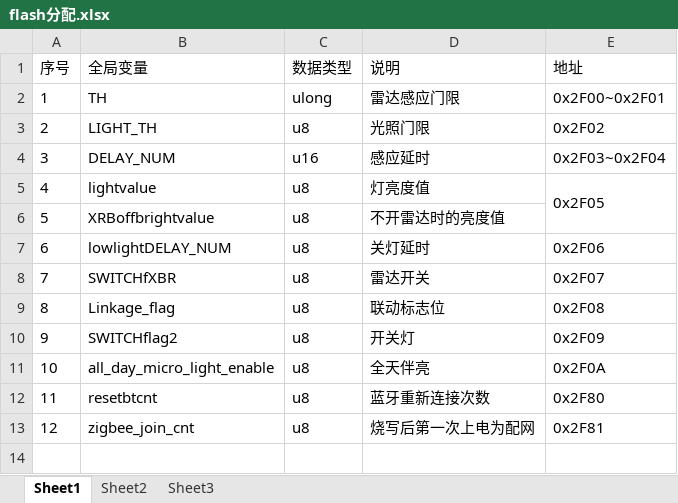
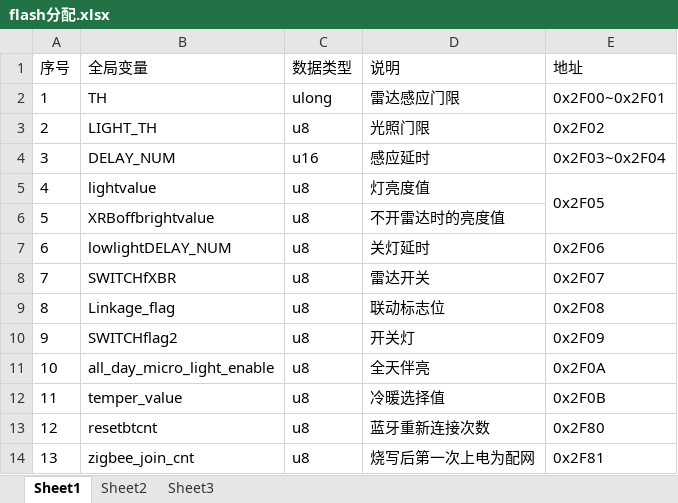
Before and after one commit to ccccmagicboy2020/zigbee_xbr, an Excel workbook: zigbee_xbr/DOC/flash分配.xlsx, sheet Sheet1, drawn as a sheet; values as stored, in another font and other column widths than the file's, no borders; addresses are those after the commit; the diff names each change by its address in the sheet, - before the commit and + after, or states it on an @@ line.

```diff
--- a/zigbee_xbr/DOC/flash分配.xlsx (sheet Sheet1)
+++ b/zigbee_xbr/DOC/flash分配.xlsx (sheet Sheet1)
+row 12: 11 | temper_value | u8 | 冷暖选择值 | 0x2F0B
@@ column A (序号) renumbered from row 13 down @@
```
Also changed, not shown: 7 other files.
